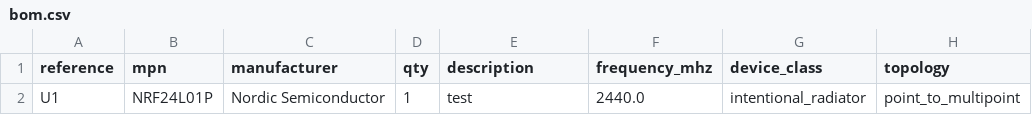
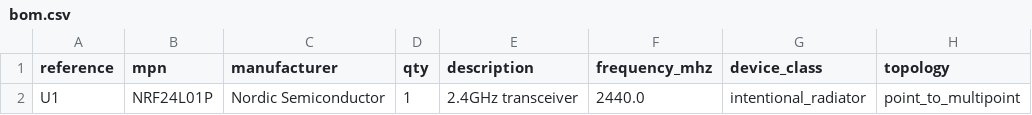
Before and after one commit to spriyads-vault/crado-live-fire-test, a CSV file: hw/bom.csv, drawn as a sheet; only a part is shown; the diff names each change by its address in the sheet, - before the commit and + after, or states it on an @@ line.

```diff
--- a/hw/bom.csv
+++ b/hw/bom.csv
-E2 (description): test
+E2 (description): 2.4GHz transceiver
```
